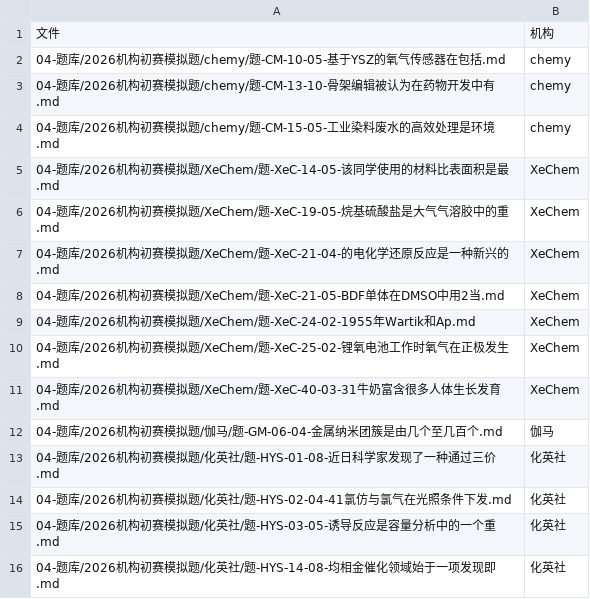
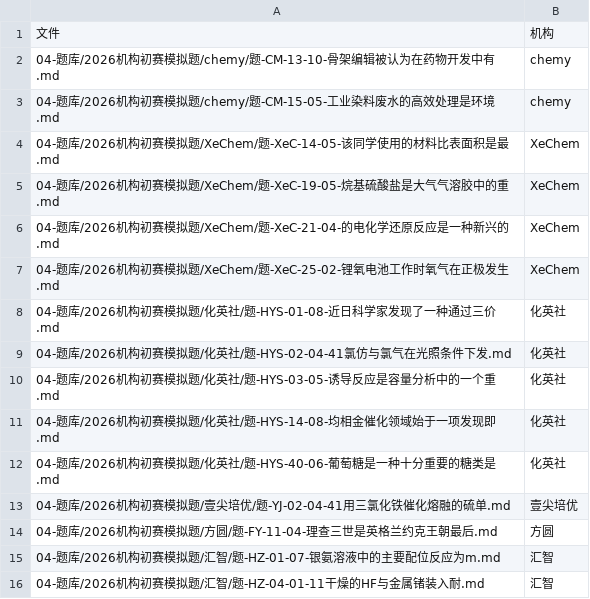
Before and after one commit to shikieiki692/nation, a CSV file: 09-审计报告/2026-09-27-机构模拟题卡-render预检待修清单.csv, drawn as a sheet; only a part is shown; the shorter side is filled out with more unchanged rows; the diff covers the shown part only; the diff names each change by its address in the sheet, - before the commit and + after, or states it on an @@ line.

```diff
--- a/09-审计报告/2026-09-27-机构模拟题卡-render预检待修清单.csv
+++ b/09-审计报告/2026-09-27-机构模拟题卡-render预检待修清单.csv
-row 2: 04-题库/2026机构初赛模拟题/chemy/题-CM-10-05-基于YSZ的氧气传感器在包括.md | chemy
-row 8: 04-题库/2026机构初赛模拟题/XeChem/题-XeC-21-05-BDF单体在DMSO中用2当.md | XeChem
-row 9: 04-题库/2026机构初赛模拟题/XeChem/题-XeC-24-02-1955年Wartik和Ap.md | XeChem
-row 11: 04-题库/2026机构初赛模拟题/XeChem/题-XeC-40-03-31牛奶富含很多人体生长发育.md | XeChem
-row 12: 04-题库/2026机构初赛模拟题/伽马/题-GM-06-04-金属纳米团簇是由几个至几百个.md | 伽马
```
Also changed, not shown: 28 removed rows elsewhere in this file, 47 other files.
